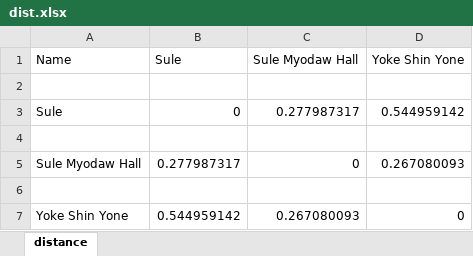
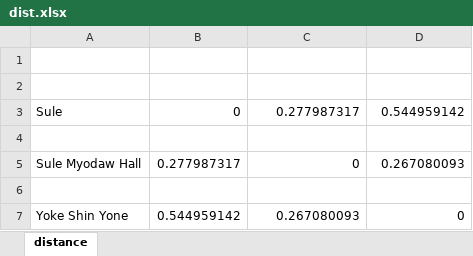
Before and after one commit to tayzarnaung/dijkstra-py-mini-thesis, an Excel workbook: haversine/distance_csv/dist.xlsx, sheet distance, drawn as a sheet; values as stored, in another font and other column widths than the file's, no borders; the diff names each change by its address in the sheet, - before the commit and + after, or states it on an @@ line.

```diff
--- a/haversine/distance_csv/dist.xlsx (sheet distance)
+++ b/haversine/distance_csv/dist.xlsx (sheet distance)
-row 1: Name | Sule | Sule Myodaw Hall | Yoke Shin Yone
+row 1: (empty)
```
Also changed, not shown: 6 other files.
